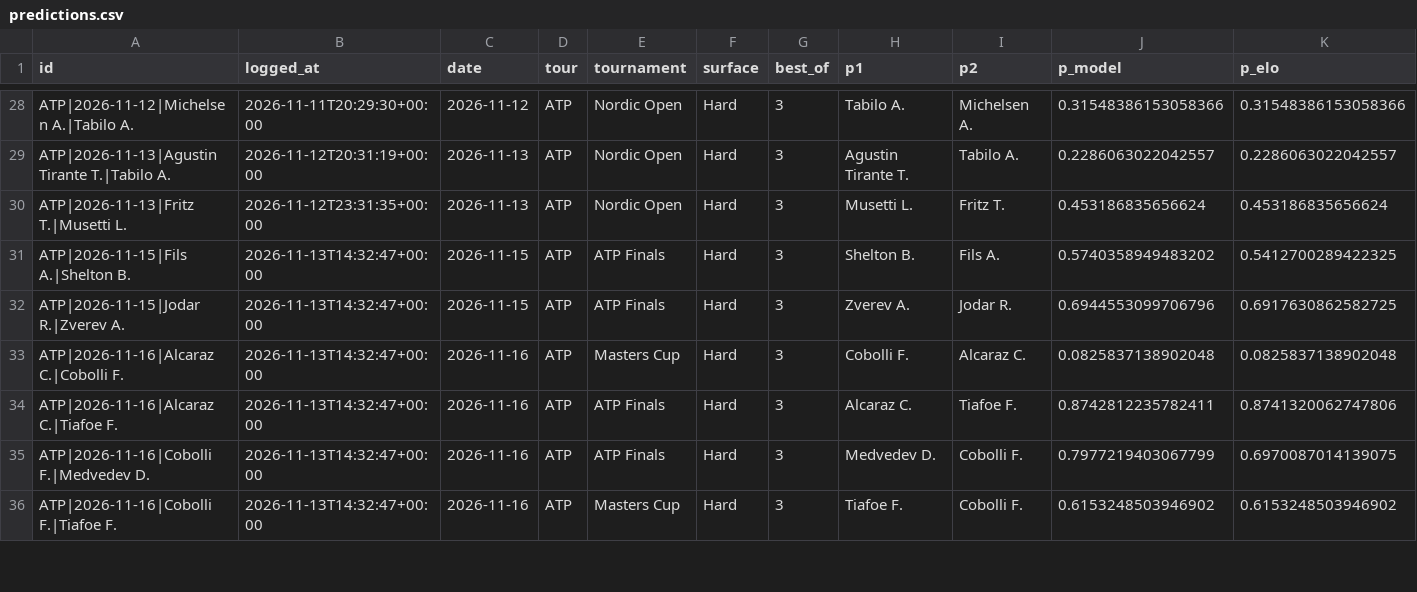
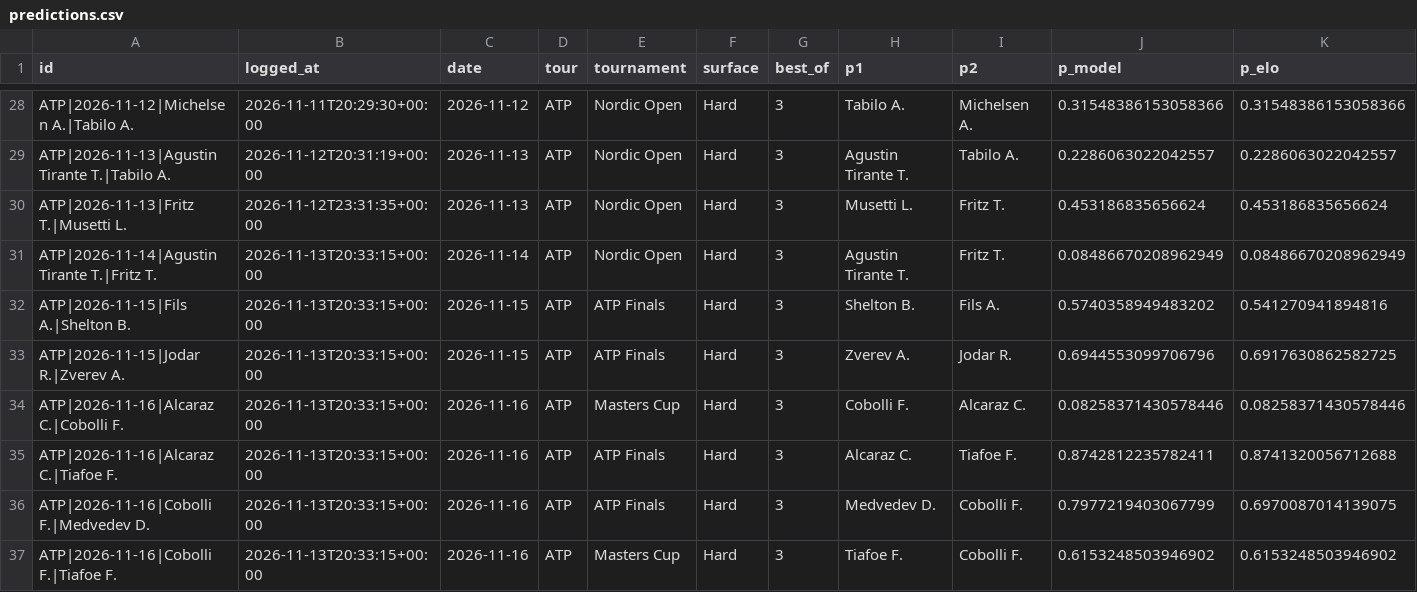
Before and after one commit to safe-n/flask-football-app, a CSV file: tennis/predictions.csv, drawn as a sheet; only a part is shown, gaps mark what is left out; addresses are those after the commit; rows hold the shown columns only; the diff covers the shown part only; the diff names each change by its address in the sheet, - before the commit and + after, or states it on an @@ line.

Commit message:
tennis predictions: 53 prognoz

```diff
--- a/tennis/predictions.csv
+++ b/tennis/predictions.csv
+row 31: ATP|2026-11-14|Agustin Tirante T.|Fritz T. | 2026-11-13T20:33:15+00:00 | 2026-11-14 | ATP | Nordic Open | Hard | 3 | Agustin Tirante T. | Fritz T. | 0.08486670208962949 | 0.08486670208962949
-B32:B37 (logged_at): 2026-11-13T14:32:47+00:00
+B32:B37 (logged_at): 2026-11-13T20:33:15+00:00
-K32 (p_elo): 0.5412700289422325
+K32 (p_elo): 0.541270941894816
-J34 (p_model): 0.0825837138902048
+J34 (p_model): 0.08258371430578446
-K34 (p_elo): 0.0825837138902048
+K34 (p_elo): 0.08258371430578446
-K35 (p_elo): 0.8741320062747806
+K35 (p_elo): 0.8741320056712688
```
Also changed, not shown: 17 edited cells elsewhere in this file.
